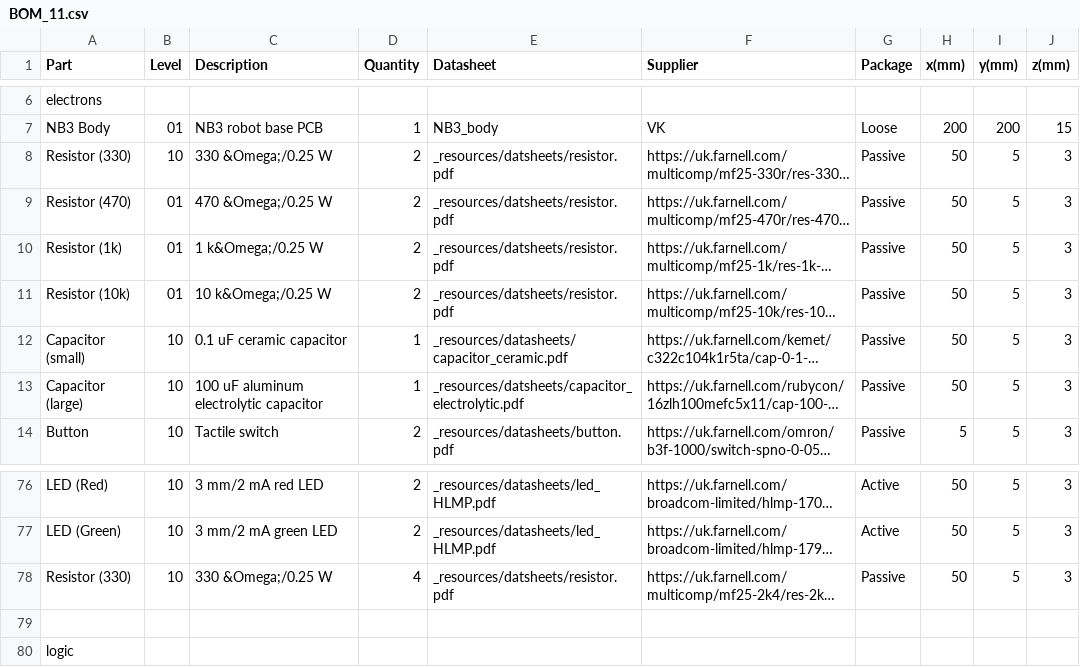
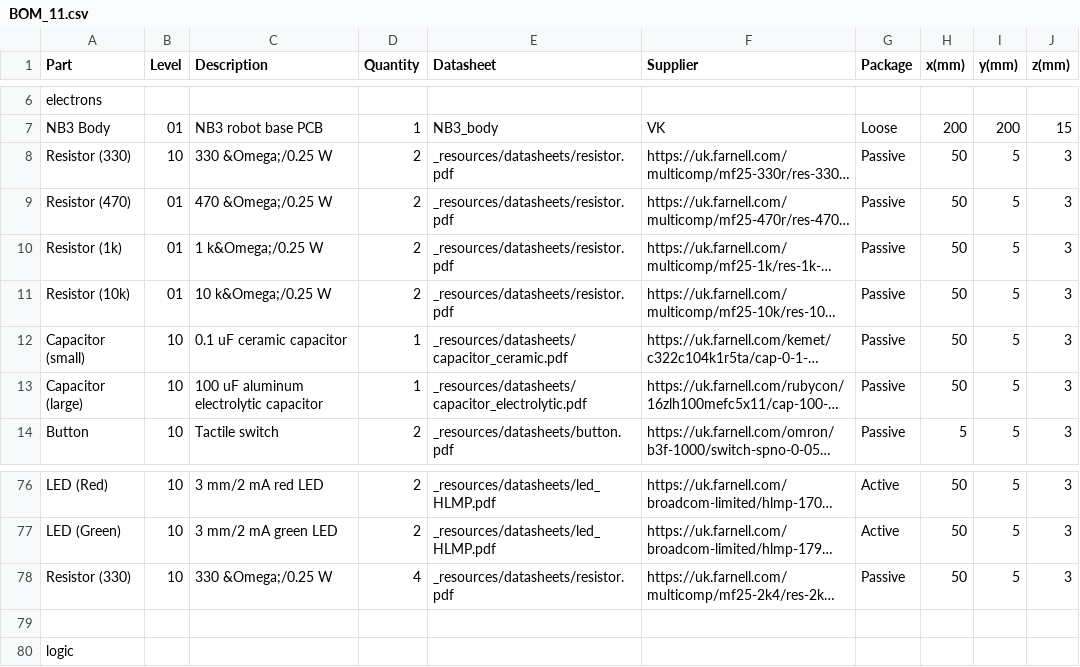
Before and after one commit to NoBlackBoxes/LastBlackBox, a CSV file: course/_resources/materials/BOM_11.csv, drawn as a sheet; only a part is shown, gaps mark what is left out; long unchanged cells end in …; the diff names each change by its address in the sheet, - before the commit and + after, or states it on an @@ line.

```diff
--- a/course/_resources/materials/BOM_11.csv
+++ b/course/_resources/materials/BOM_11.csv
-E8:E11 (Datasheet): _resources/datsheets/resistor.pdf
+E8:E11 (Datasheet): _resources/datasheets/resistor.pdf
-E13 (Datasheet): _resources/datsheets/capacitor_electrolytic.pdf
+E13 (Datasheet): _resources/datasheets/capacitor_electrolytic.pdf
-E78 (Datasheet): _resources/datsheets/resistor.pdf
+E78 (Datasheet): _resources/datasheets/resistor.pdf
```
Also changed, not shown: boxes/data/materials.csv, boxes/electrons/materials.csv, 37 other files.
